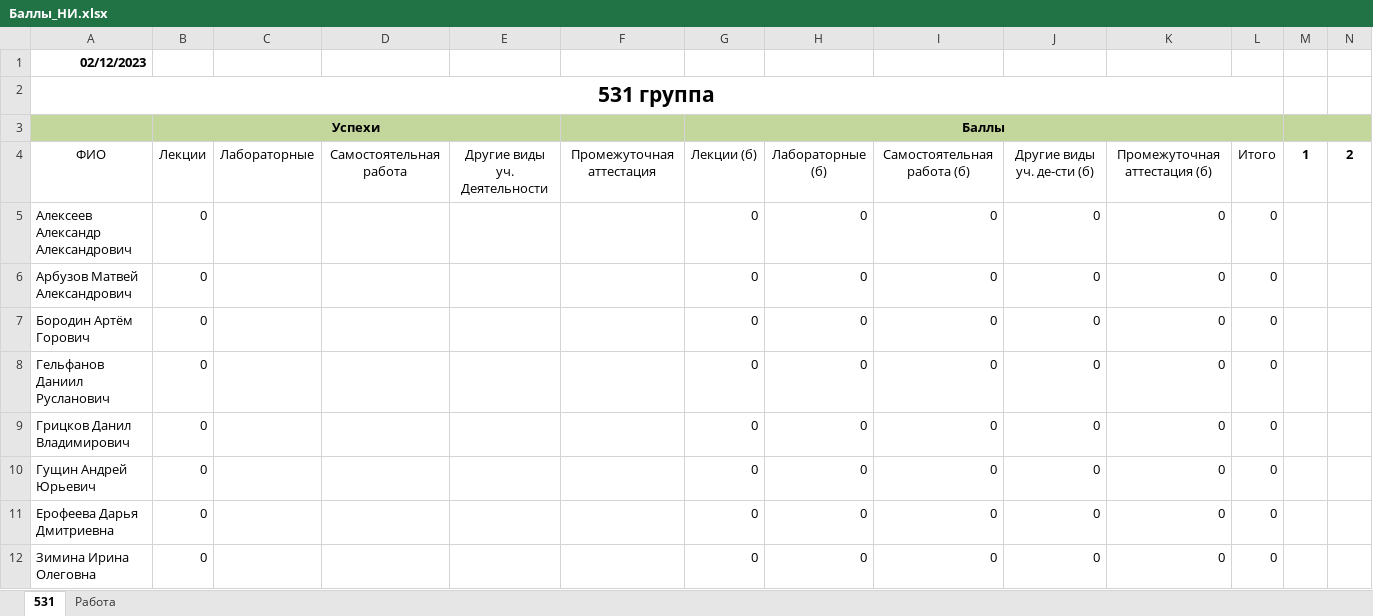
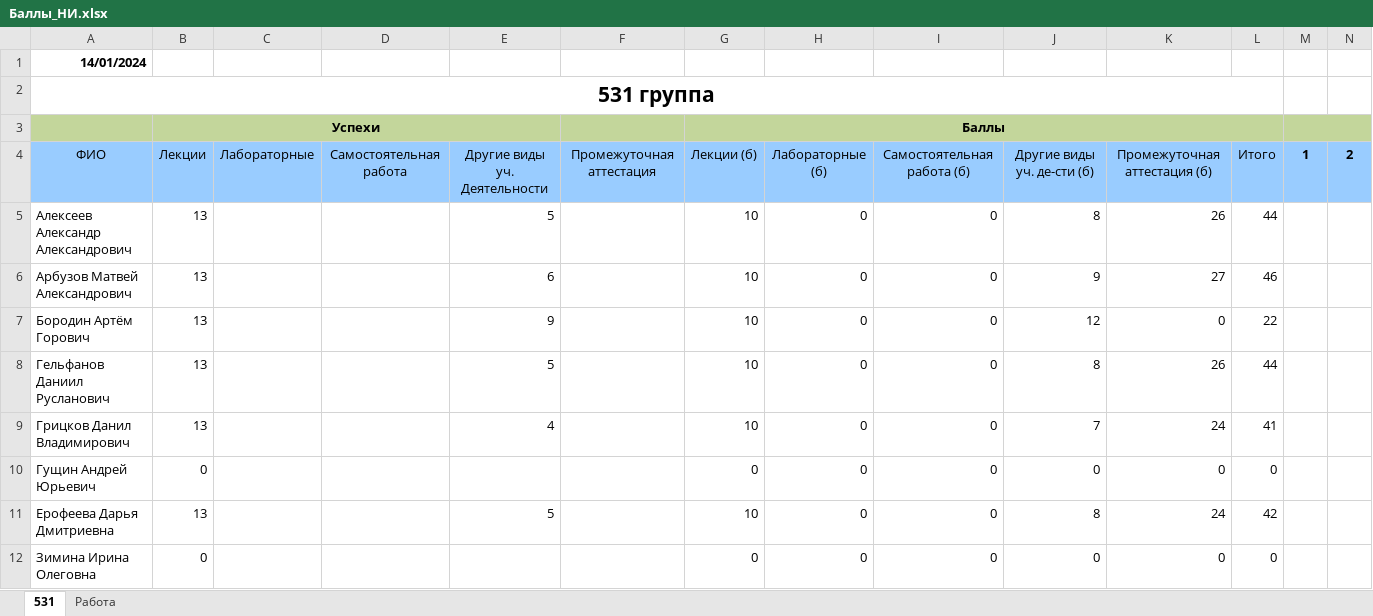
Before and after one commit to gurgutan/NI, an Excel workbook: БАРС/Баллы_НИ.xlsx, sheet 531, drawn as a sheet; only a part is shown; values as stored, in another font and other column widths than the file's, no borders; table styles not drawn; the diff covers the shown part only; the diff names each change by its address in the sheet, - before the commit and + after, or states it on an @@ line.

```diff
--- a/БАРС/Баллы_НИ.xlsx (sheet 531)
+++ b/БАРС/Баллы_НИ.xlsx (sheet 531)
-A1: 02/12/2023
+A1: 14/01/2024
-A4:N4 fill: none
+A4:N4 fill: #99CCFF
-B5:B9: 0
+B5:B9: 13
-E5: (empty)
+E5: 5
-G5:G9: 0
+G5:G9: 10
-J5: 0
+J5: 8
-K5: 0
+K5: 26
-L5: 0
+L5: 44
-E6: (empty)
+E6: 6
-J6: 0
+J6: 9
-K6: 0
+K6: 27
-L6: 0
+L6: 46
-E7: (empty)
+E7: 9
-J7: 0
+J7: 12
-L7: 0
+L7: 22
-E8: (empty)
+E8: 5
-J8: 0
+J8: 8
-K8: 0
+K8: 26
-L8: 0
+L8: 44
-E9: (empty)
+E9: 4
-J9: 0
+J9: 7
-K9: 0
+K9: 24
-L9: 0
+L9: 41
-B11: 0
+B11: 13
-E11: (empty)
+E11: 5
-G11: 0
+G11: 10
-J11: 0
+J11: 8
-K11: 0
+K11: 24
-L11: 0
+L11: 42
```
Also changed, not shown: 60 edited cells and cell formats elsewhere in this sheet, sheet Работа, Рефераты/Темы рефератов.xlsx, 6 other files.
